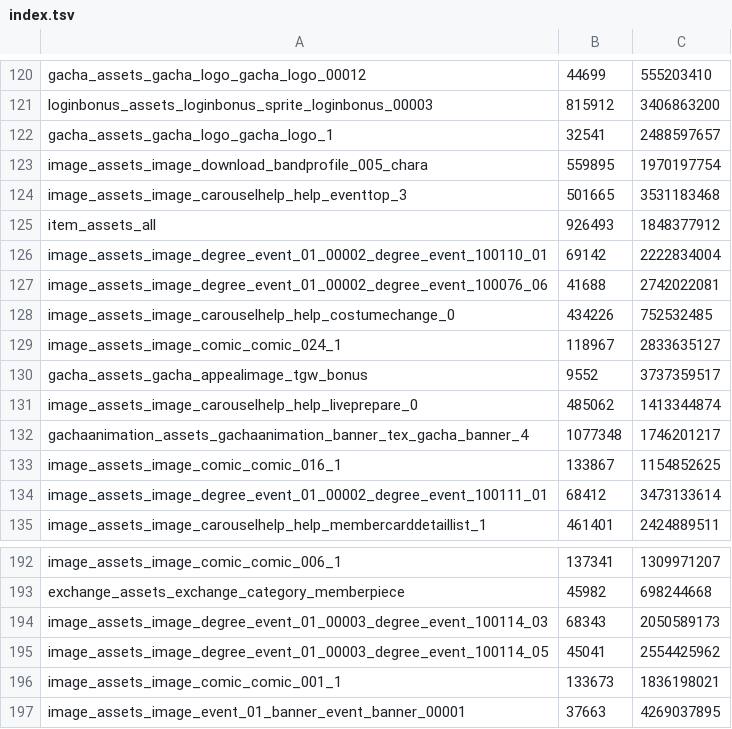
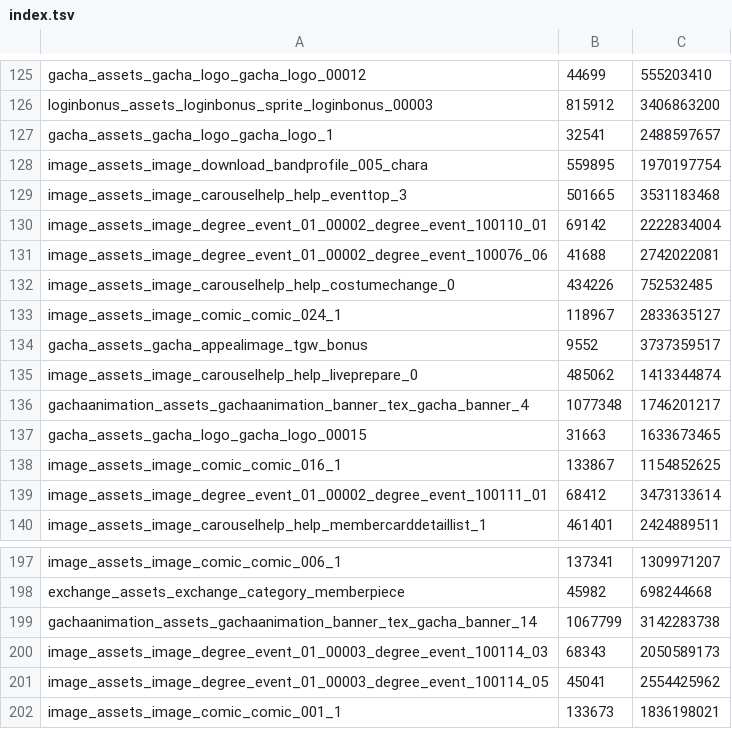
Before and after one commit to ournotes-ko/patch-data, a TSV file: images/index.tsv, drawn as a sheet; only a part is shown, gaps mark what is left out; the shorter side is filled out with more unchanged rows; the diff covers the shown part only.

```diff
--- a/images/index.tsv
+++ b/images/index.tsv
@@ -124,3 +129,2 @@ image_assets_image_download_bandprofile_005_chara	559895	1970197754
 image_assets_image_carouselhelp_help_eventtop_3	501665	3531183468
-item_assets_all	926493	1848377912
 image_assets_image_degree_event_01_00002_degree_event_100110_01	69142	2222834004
@@ -132,2 +136,3 @@ image_assets_image_carouselhelp_help_liveprepare_0	485062	1413344874
 gachaanimation_assets_gachaanimation_banner_tex_gacha_banner_4	1077348	1746201217
+gacha_assets_gacha_logo_gacha_logo_00015	31663	1633673465
 image_assets_image_comic_comic_016_1	133867	1154852625
@@ -193,2 +198,3 @@ image_assets_image_comic_comic_006_1	137341	1309971207
 exchange_assets_exchange_category_memberpiece	45982	698244668
+gachaanimation_assets_gachaanimation_banner_tex_gacha_banner_14	1067799	3142283738
 image_assets_image_degree_event_01_00003_degree_event_100114_03	68343	2050589173
```
Also changed, not shown: 6 added rows and 1 removed row elsewhere in this file, 13 other files.
